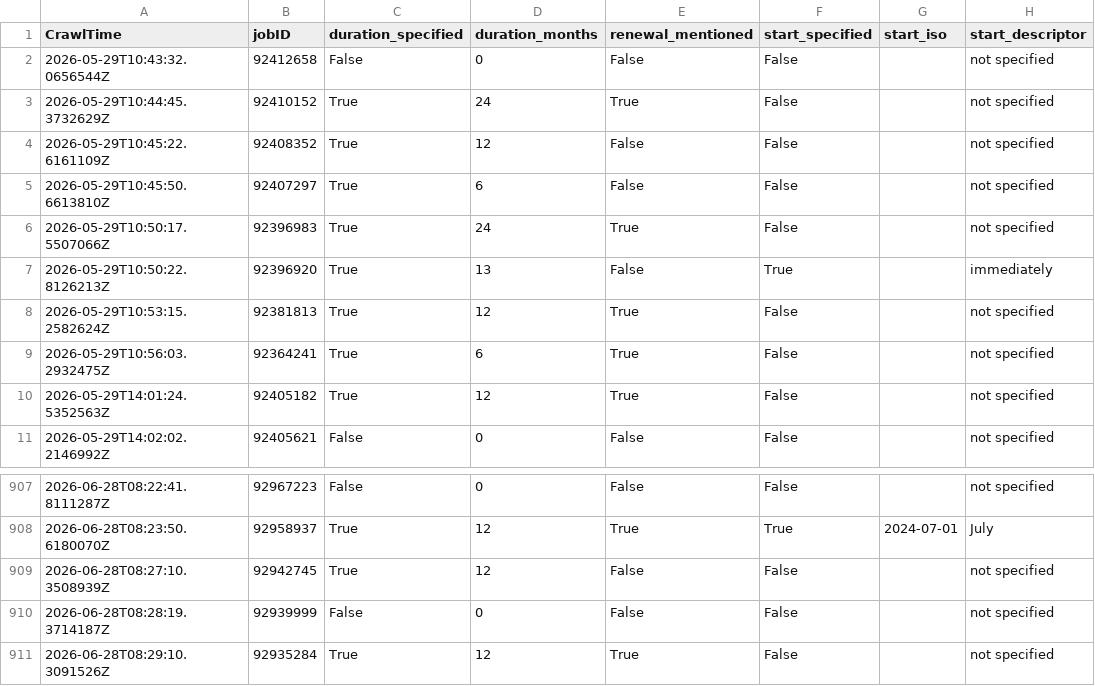
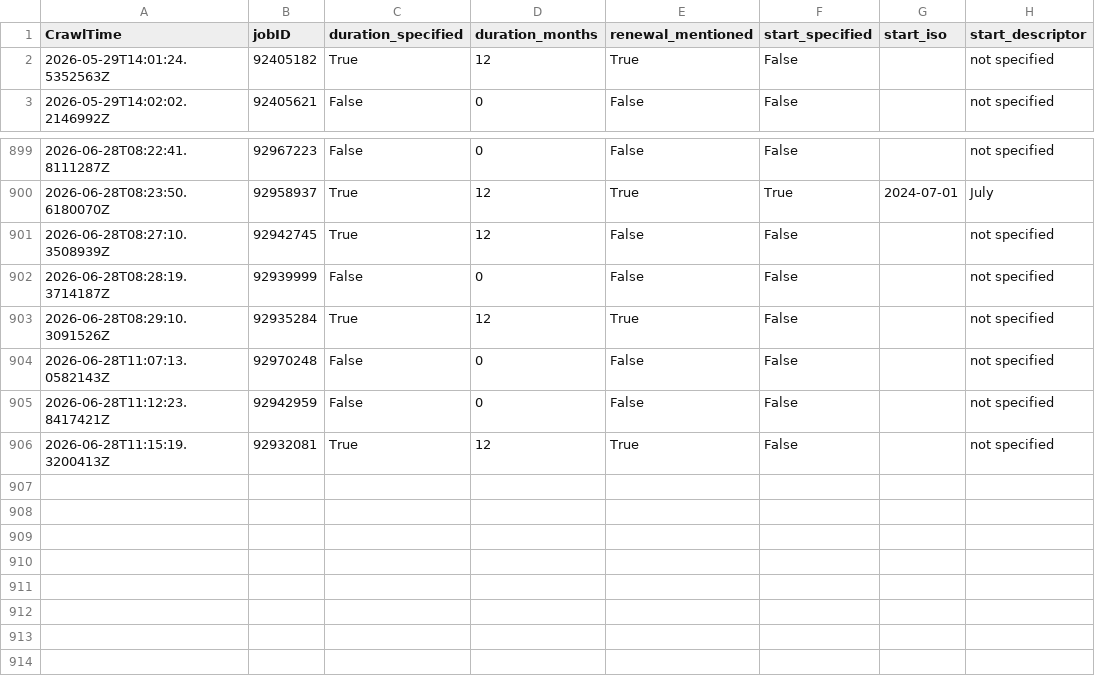
Before and after one commit to adverbdizzy7d/Seek-Jobs, a CSV file: data/seek_jobs.csv, drawn as a sheet; only a part is shown, gaps mark what is left out; removed rows and columns are numbered as before the commit, all else as after; the diff names each change by its address in the sheet, - before the commit and + after, or states it on an @@ line.

```diff
--- a/data/seek_jobs.csv
+++ b/data/seek_jobs.csv
-row 2: 2026-05-29T10:43:32.0656544Z | 92412658 | False | 0 | False | False |  | not specified
-row 3: 2026-05-29T10:44:45.3732629Z | 92410152 | True | 24 | True | False |  | not specified
-row 4: 2026-05-29T10:45:22.6161109Z | 92408352 | True | 12 | False | False |  | not specified
-row 5: 2026-05-29T10:45:50.6613810Z | 92407297 | True | 6 | False | False |  | not specified
-row 6: 2026-05-29T10:50:17.5507066Z | 92396983 | True | 24 | True | False |  | not specified
-row 7: 2026-05-29T10:50:22.8126213Z | 92396920 | True | 13 | False | True |  | immediately
-row 8: 2026-05-29T10:53:15.2582624Z | 92381813 | True | 12 | True | False |  | not specified
-row 9: 2026-05-29T10:56:03.2932475Z | 92364241 | True | 6 | True | False |  | not specified
+row 904: 2026-06-28T11:07:13.0582143Z | 92970248 | False | 0 | False | False |  | not specified
+row 905: 2026-06-28T11:12:23.8417421Z | 92942959 | False | 0 | False | False |  | not specified
+row 906: 2026-06-28T11:15:19.3200413Z | 92932081 | True | 12 | True | False |  | not specified
```
